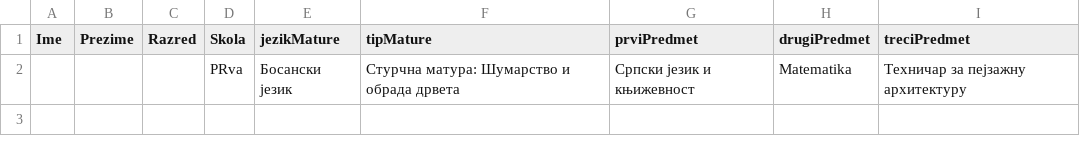
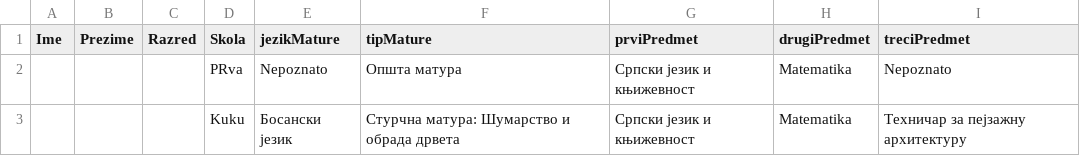
Before and after one commit to markopetrovi/ProjekatMatura, a CSV file: ProjekatMatura/bin/Debug/templates.csv, drawn as a sheet.

```diff
--- a/ProjekatMatura/bin/Debug/templates.csv
+++ b/ProjekatMatura/bin/Debug/templates.csv
@@ -1,2 +1,3 @@
 Ime,Prezime,Razred,Skola,jezikMature,tipMature,prviPredmet,drugiPredmet,treciPredmet
-,,,PRva,Босански језик,Стурчна матура: Шумарство и обрада дрвета,Српски језик и књижевност,Matematika,Техничар за пејзажну архитектуру
+,,,PRva,Nepoznato,Општа матура,Српски језик и књижевност,Matematika,Nepoznato
+,,,Kuku,Босански језик,Стурчна матура: Шумарство и обрада дрвета,Српски језик и књижевност,Matematika,Техничар за пејзажну архитектуру
```
Also changed, not shown: ProjekatMatura/bin/Debug/data.csv, 8 other files.
